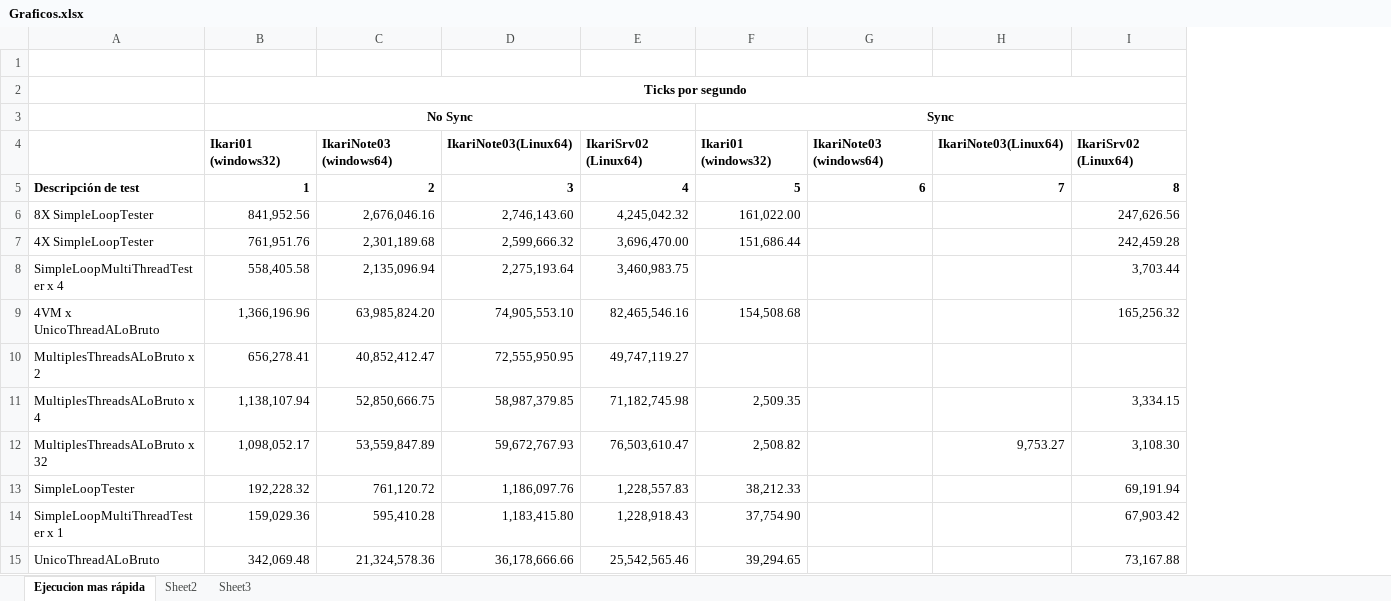
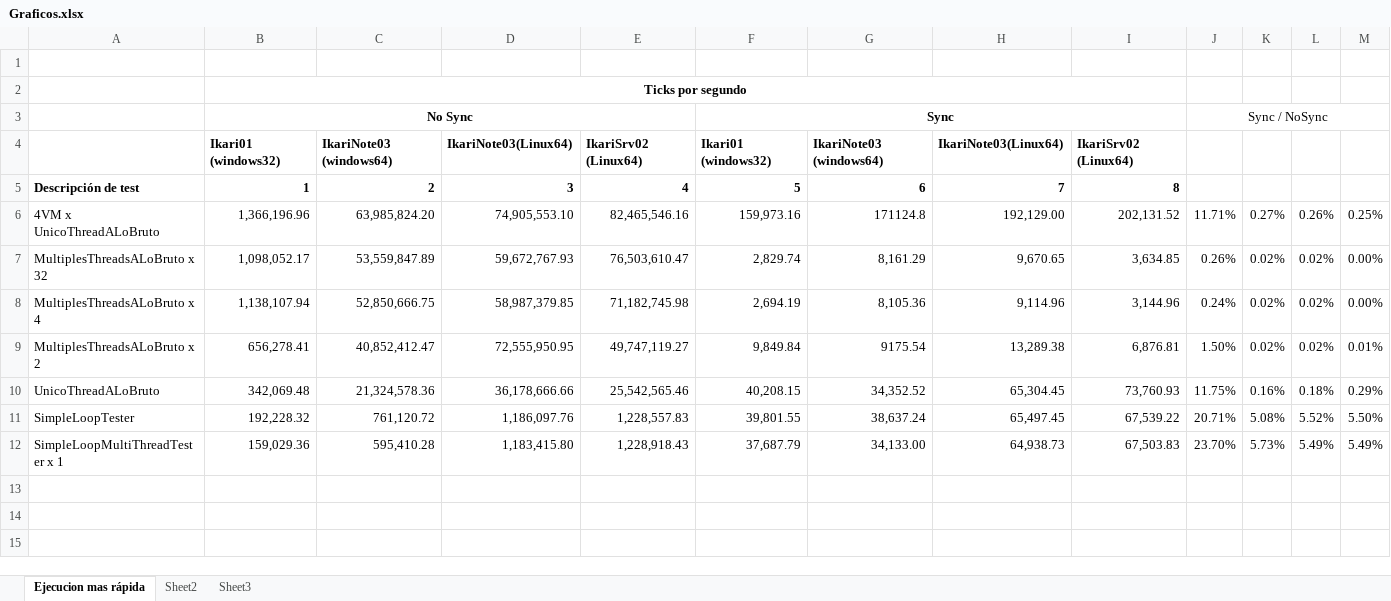
Before and after one commit to kfgodel/vortex, an Excel workbook: task-processor-performance/datos/Graficos.xlsx, sheet Ejecucion mas rápida, drawn as a sheet; values as stored, in another font and other column widths than the file's, no borders; charts and pictures not drawn; removed rows and columns are numbered as before the commit, all else as after; the diff names each change by its address in the sheet, - before the commit and + after, or states it on an @@ line.

Commit message:
Actualizadas concluciones y datos de perf

```diff
--- a/task-processor-performance/datos/Graficos.xlsx (sheet Ejecucion mas rápida)
+++ b/task-processor-performance/datos/Graficos.xlsx (sheet Ejecucion mas rápida)
-column I, rows 4-5: IkariSrv02 (Linux64) | 8; row 9: 165,256.32; rows 12-14: 3,108.30 | 69,191.94 | 67,903.42
+column I, rows 4-7: IkariSrv02 (Linux64) | 8 | 202,131.52 | 3,634.85; rows 11-12: 67,539.22 | 67,503.83
+column J, rows 3-7: Sync / NoSync |  |  | 11.71% | 0.26%; rows 11-12: 20.71% | 23.70%
+column K, rows 6-7: 0.27% | 0.02%; rows 11-12: 5.08% | 5.73%
+column L, rows 6-7: 0.26% | 0.02%; rows 11-12: 5.52% | 5.49%
+column M, rows 6-7: 0.25% | 0.00%; rows 11-12: 5.50% | 5.49%
-row 6: 8X SimpleLoopTester | 841,952.56 | 2,676,046.16 | 2,746,143.60 | 4,245,042.32 | 161,022.00 |  |  | 247,626.56
-row 7: 4X SimpleLoopTester | 761,951.76 | 2,301,189.68 | 2,599,666.32 | 3,696,470.00 | 151,686.44 |  |  | 242,459.28
-row 8: SimpleLoopMultiThreadTester x 4 | 558,405.58 | 2,135,096.94 | 2,275,193.64 | 3,460,983.75 |  |  |  | 3,703.44
-F6: 154,508.68
+F6: 159,973.16
-G6: (empty)
+G6: 171124.8
-H6: (empty)
+H6: 192,129.00
-row 10: MultiplesThreadsALoBruto x 2 | 656,278.41 | 40,852,412.47 | 72,555,950.95 | 49,747,119.27
-row 11: MultiplesThreadsALoBruto x 4 | 1,138,107.94 | 52,850,666.75 | 58,987,379.85 | 71,182,745.98 | 2,509.35 |  |  | 3,334.15
-F7: 2,508.82
+F7: 2,829.74
-G7: (empty)
+G7: 8,161.29
-H7: 9,753.27
+H7: 9,670.65
+row 8: MultiplesThreadsALoBruto x 4 | 1,138,107.94 | 52,850,666.75 | 58,987,379.85 | 71,182,745.98 | 2,694.19 | 8,105.36 | 9,114.96 | 3,144.96 | 0.24% | 0.02% | 0.02% | 0.00%
+row 9: MultiplesThreadsALoBruto x 2 | 656,278.41 | 40,852,412.47 | 72,555,950.95 | 49,747,119.27 | 9,849.84 | 9175.54 | 13,289.38 | 6,876.81 | 1.50% | 0.02% | 0.02% | 0.01%
+row 10: UnicoThreadALoBruto | 342,069.48 | 21,324,578.36 | 36,178,666.66 | 25,542,565.46 | 40,208.15 | 34,352.52 | 65,304.45 | 73,760.93 | 11.75% | 0.16% | 0.18% | 0.29%
-F11: 38,212.33
+F11: 39,801.55
-G11: (empty)
+G11: 38,637.24
-H11: (empty)
+H11: 65,497.45
-F12: 37,754.90
+F12: 37,687.79
-G12: (empty)
+G12: 34,133.00
-H12: (empty)
+H12: 64,938.73
-row 15: UnicoThreadALoBruto | 342,069.48 | 21,324,578.36 | 36,178,666.66 | 25,542,565.46 | 39,294.65 |  |  | 73,167.88
```
Also changed, not shown: charts or pictures, 1 other file.
